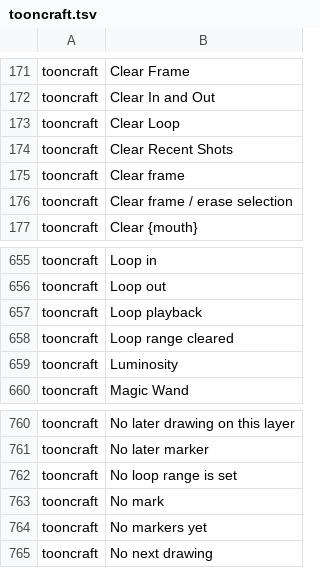
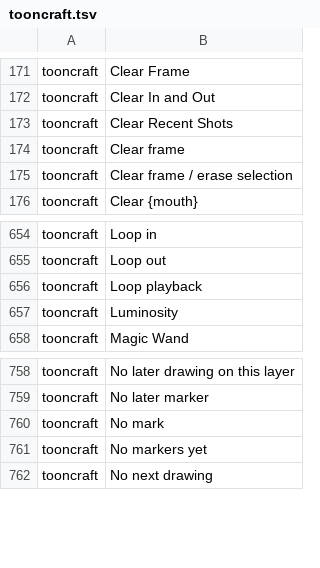
Before and after one commit to XmYx/tooncraft, a TSV file: locales/tooncraft.tsv, drawn as a sheet; only a part is shown, gaps mark what is left out; the diff names each change by its address in the sheet, - before the commit and + after, or states it on an @@ line.

Commit message:
Ruler menu reuses timeline.clear_in_out; --context-menu for tool, tab and onion
One definition per command: the ruler's Clear Loop was a second copy of
S3's timeline.clear_in_out, so the menu uses that id and ruler.clear_loop
goes. The tool flyout, the first panel stack's ⋯ menu and the onion
settings popover now open with --context-menu tool|tab|onion.

```diff
--- a/locales/tooncraft.tsv
+++ b/locales/tooncraft.tsv
-row 173: tooncraft | Clear Loop
-row 658: tooncraft | Loop range cleared
-row 762: tooncraft | No loop range is set
```
Also changed, not shown: 10 other files.
